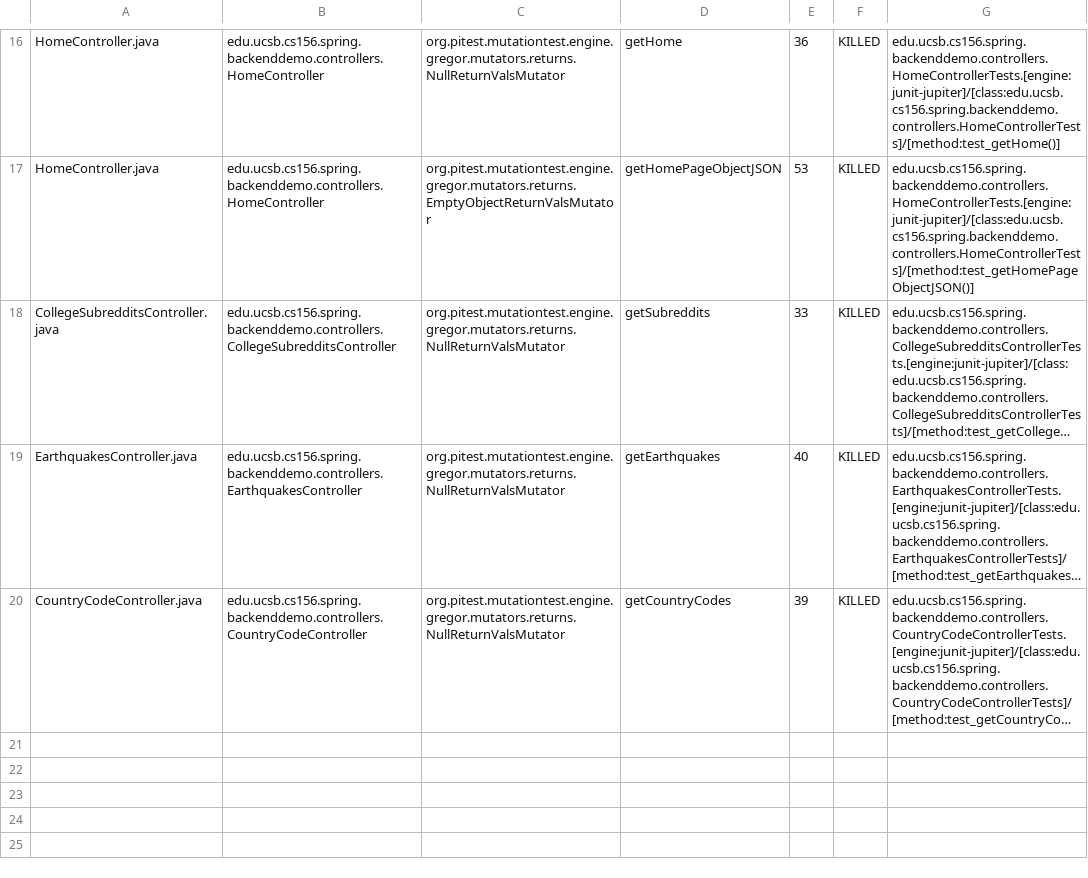
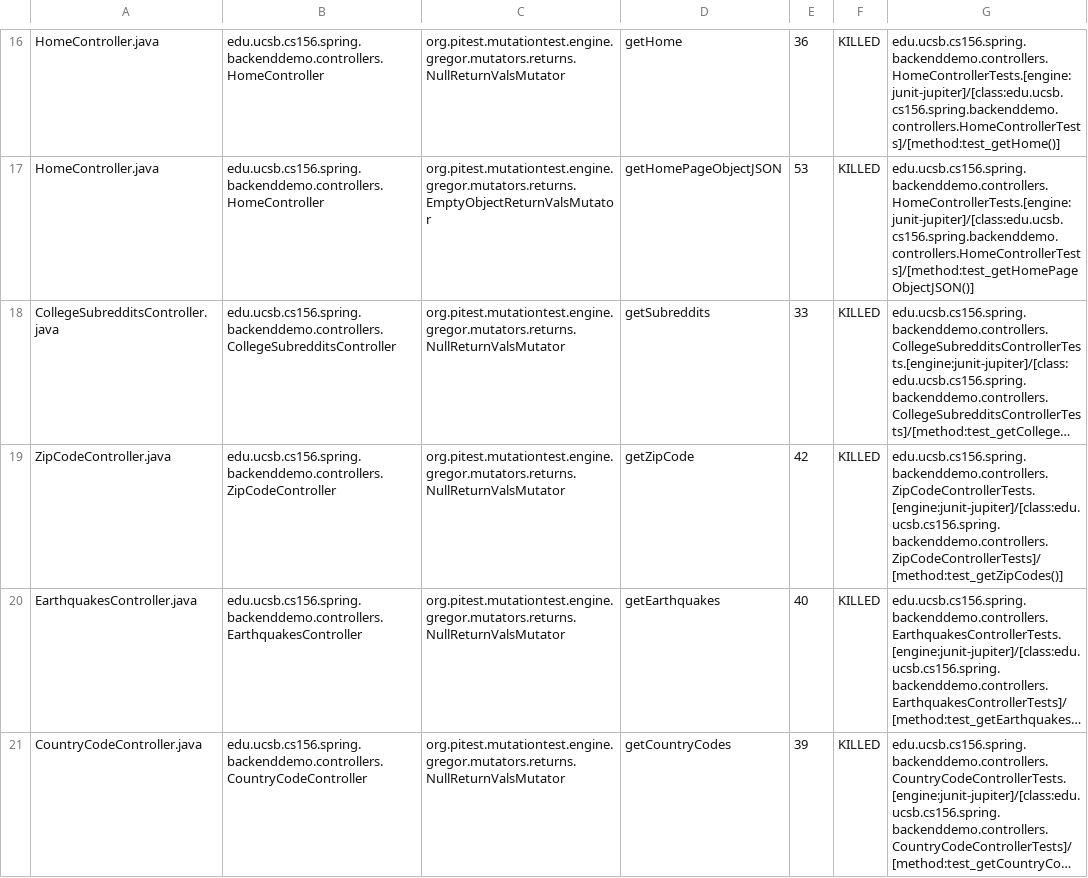
Before and after one commit to ucsb-cs156-w24/team01-w24-6pm-1, a CSV file: pitest/mutations.csv, drawn as a sheet; only a part is shown, gaps mark what is left out; long unchanged cells end in …; the diff names each change by its address in the sheet, - before the commit and + after, or states it on an @@ line.

Commit message:
Deploying to gh-pages from @ ucsb-cs156-w24/team01-w24-6pm-1@9e98058a6f534b98938cfee773cef1dc6aecda37 🚀

```diff
--- a/pitest/mutations.csv
+++ b/pitest/mutations.csv
+row 19: ZipCodeController.java | edu.ucsb.cs156.spring.backenddemo.controllers.ZipCodeController | org.pitest.mutationtest.engine.gregor.mutators.returns.NullReturnValsMutator | getZipCode | 42 | KILLED | edu.ucsb.cs156.spring.backenddemo.controllers.ZipCodeControllerTests.[engine:junit-jupiter]/[class:edu.ucsb.cs156.spring.backenddemo.controllers.ZipCodeControllerTests]/[method:test_getZipCodes()]
```
Also changed, not shown: 13 other files.
